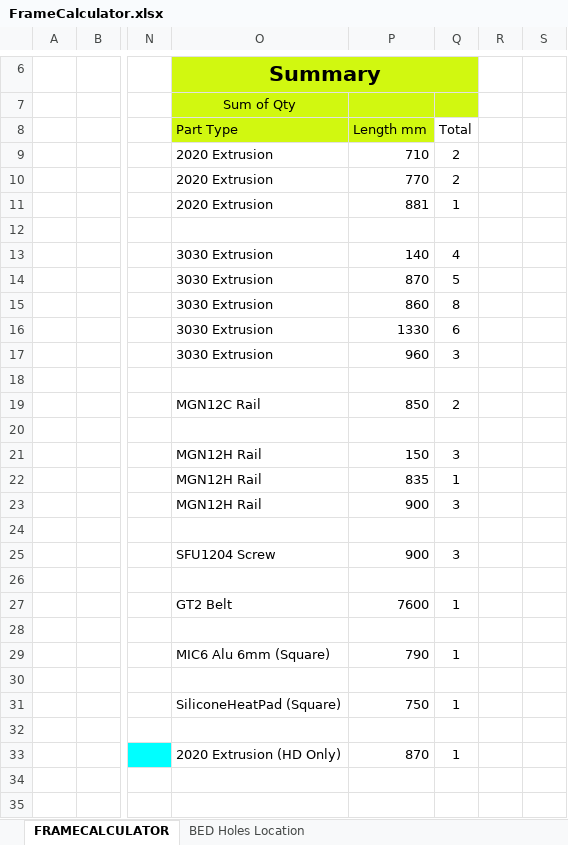
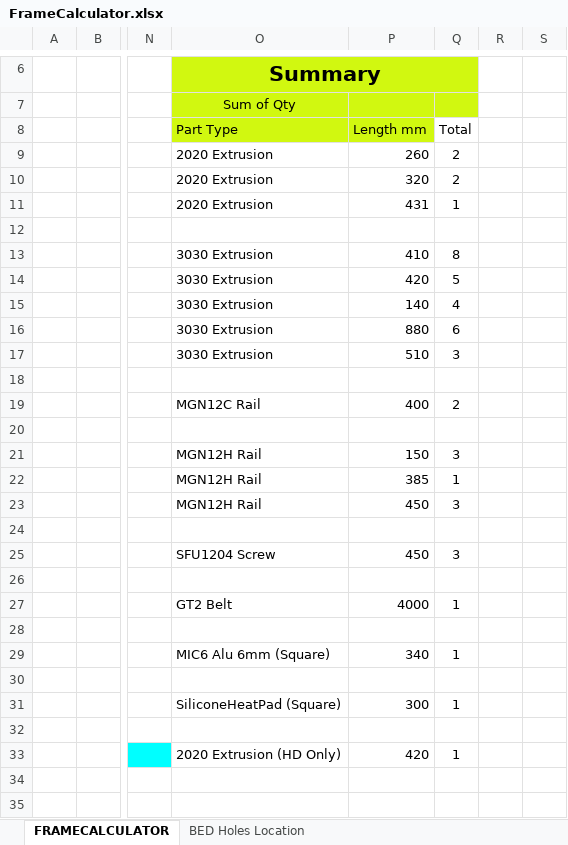
Before and after one commit to MirageC79/HevORT, an Excel workbook: FrameCalculator.xlsx, sheet FRAMECALCULATOR, drawn as a sheet; only a part is shown, gaps mark what is left out; values as stored, in another font and other column widths than the file's, no borders; charts and pictures not drawn; the diff names each change by its address in the sheet, - before the commit and + after, or states it on an @@ line.

```diff
--- a/FrameCalculator.xlsx (sheet FRAMECALCULATOR)
+++ b/FrameCalculator.xlsx (sheet FRAMECALCULATOR)
-P9: 710
+P9: 260
-P10: 770
+P10: 320
-P11: 881
+P11: 431
-P13: 140
+P13: 410
-Q13: 4
+Q13: 8
-P14: 870
+P14: 420
-P15: 860
+P15: 140
-Q15: 8
+Q15: 4
-P16: 1330
+P16: 880
-P17: 960
+P17: 510
-P19: 850
+P19: 400
-P22: 835
+P22: 385
-P23: 900
+P23: 450
-P25: 900
+P25: 450
-P27: 7600
+P27: 4000
-P29: 790
+P29: 340
-P31: 750
+P31: 300
-P33: 870
+P33: 420
```
Also changed, not shown: 20 other files.
